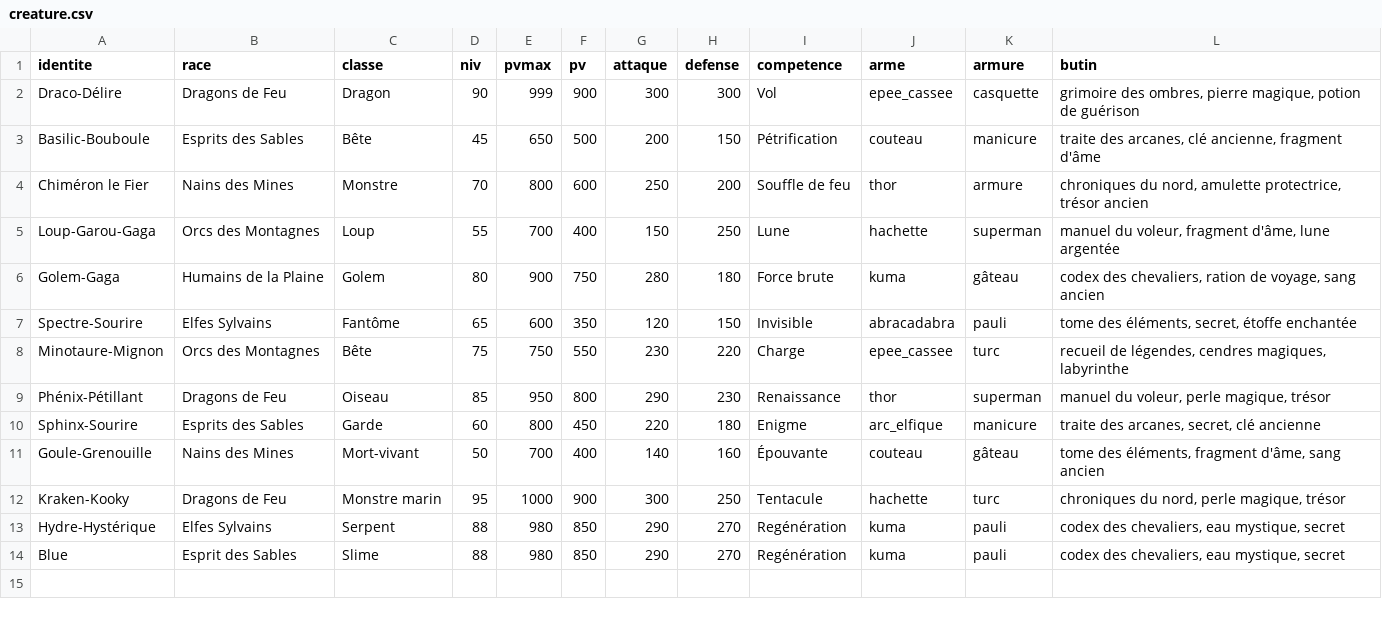
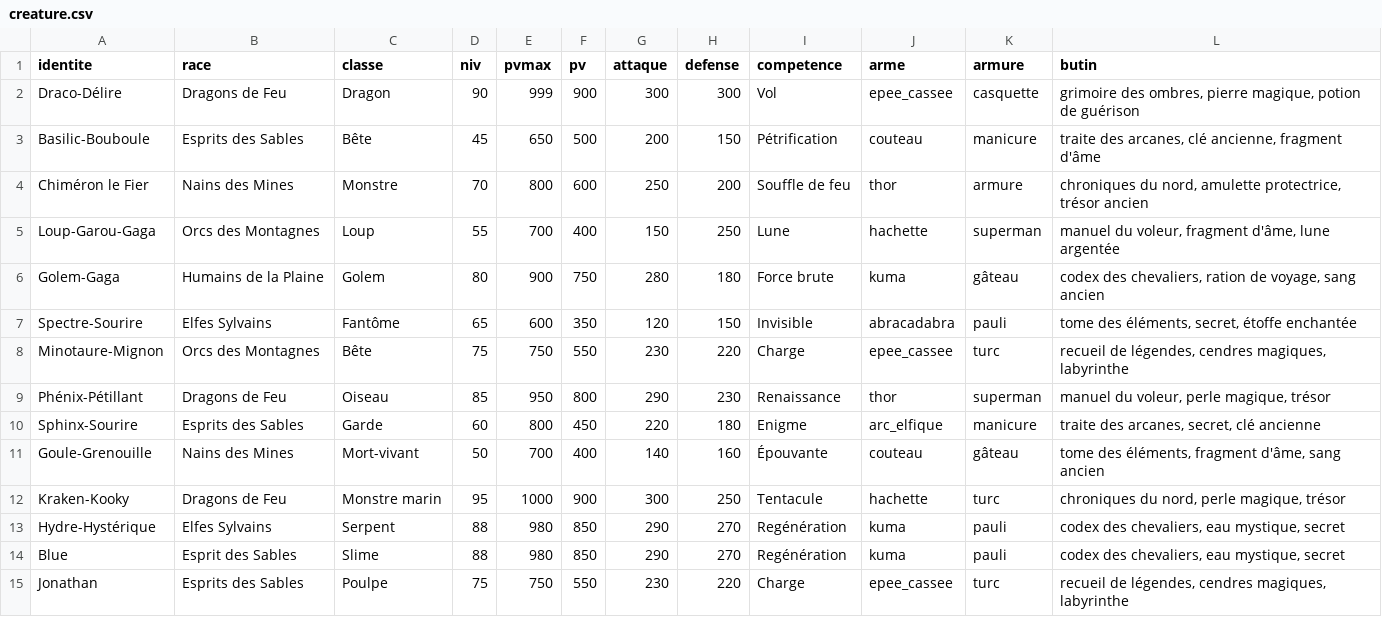
Before and after one commit to LorelleW/hackathon, a CSV file: data/creature.csv, drawn as a sheet; the diff names each change by its address in the sheet, - before the commit and + after, or states it on an @@ line.

Commit message:
Update creature.csv

```diff
--- a/data/creature.csv
+++ b/data/creature.csv
+row 15: Jonathan | Esprits des Sables | Poulpe | 75 | 750 | 550 | 230 | 220 | Charge | epee_cassee | turc | recueil de légendes, cendres magiques, labyrinthe
```
